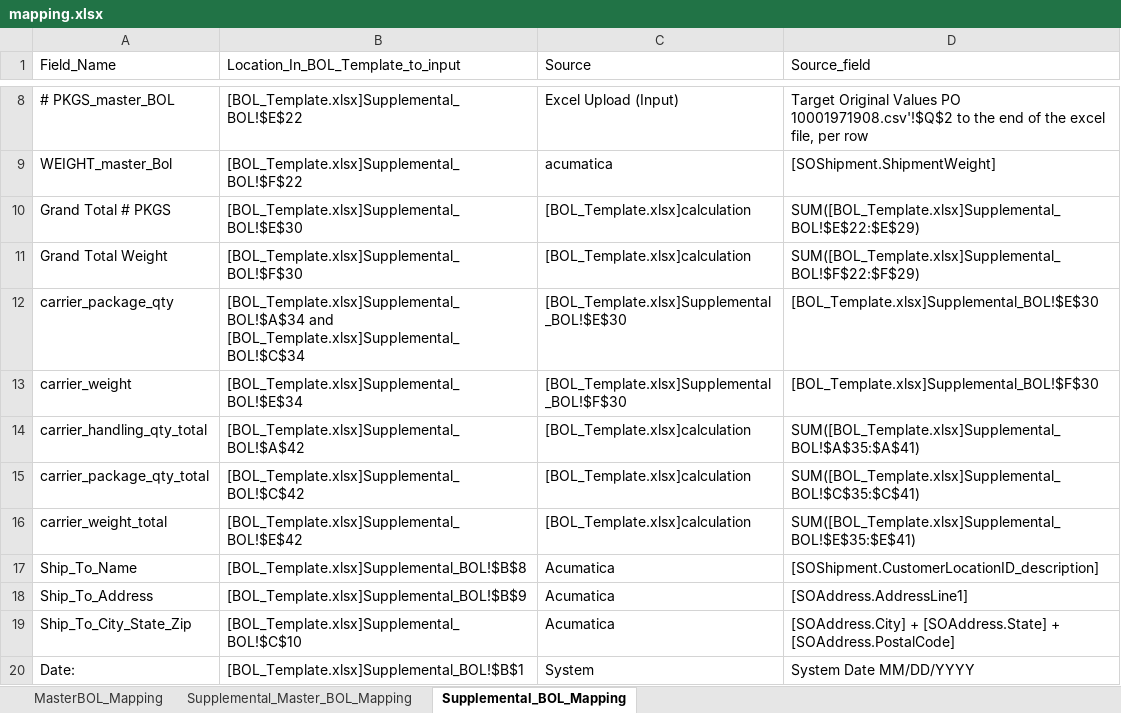
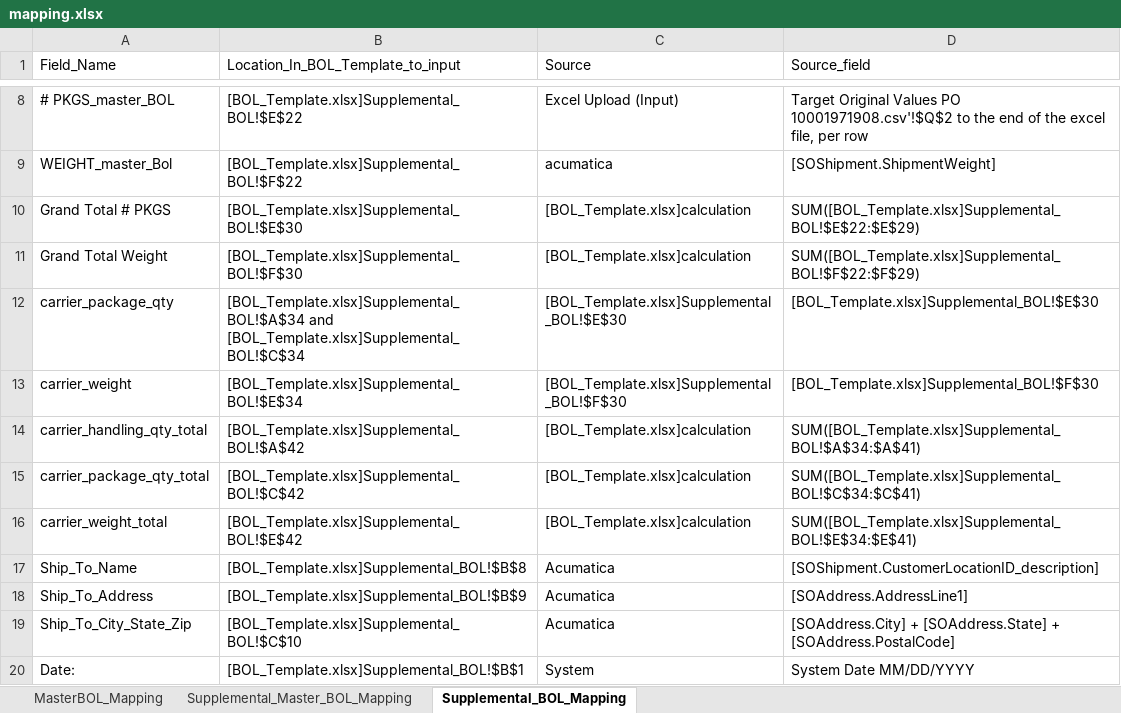
Before and after one commit to omnidox/Acumatica_Customizations_and_Packages, an Excel workbook: Istar_Development/Projects/BOL_Generation/Code/templates/mapping.xlsx, sheet Supplemental_BOL_Mapping, drawn as a sheet; only a part is shown, gaps mark what is left out; values as stored, in another font and other column widths than the file's, no borders; the diff names each change by its address in the sheet, - before the commit and + after, or states it on an @@ line.

Commit message:
Update BOL template spreadsheets
Refresh the BOL generation Excel assets by updating both `BOL_Template.xlsx` and `mapping.xlsx`. This keeps the generated bill of lading output aligned with the latest template layout and field mapping configuration.

```diff
--- a/Istar_Development/Projects/BOL_Generation/Code/templates/mapping.xlsx (sheet Supplemental_BOL_Mapping)
+++ b/Istar_Development/Projects/BOL_Generation/Code/templates/mapping.xlsx (sheet Supplemental_BOL_Mapping)
-D14 (Source_field): SUM([BOL_Template.xlsx]Supplemental_BOL!$A$35:$A$41)
+D14 (Source_field): SUM([BOL_Template.xlsx]Supplemental_BOL!$A$34:$A$41)
-D15 (Source_field): SUM([BOL_Template.xlsx]Supplemental_BOL!$C$35:$C$41)
+D15 (Source_field): SUM([BOL_Template.xlsx]Supplemental_BOL!$C$34:$C$41)
-D16 (Source_field): SUM([BOL_Template.xlsx]Supplemental_BOL!$E$35:$E$41)
+D16 (Source_field): SUM([BOL_Template.xlsx]Supplemental_BOL!$E$34:$E$41)
```
Also changed, not shown: Istar_Development/Projects/BOL_Generation/Code/templates/BOL_Template.xlsx.
